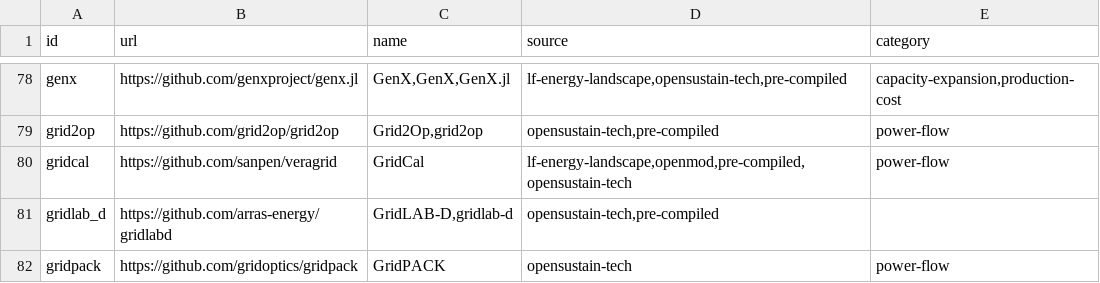
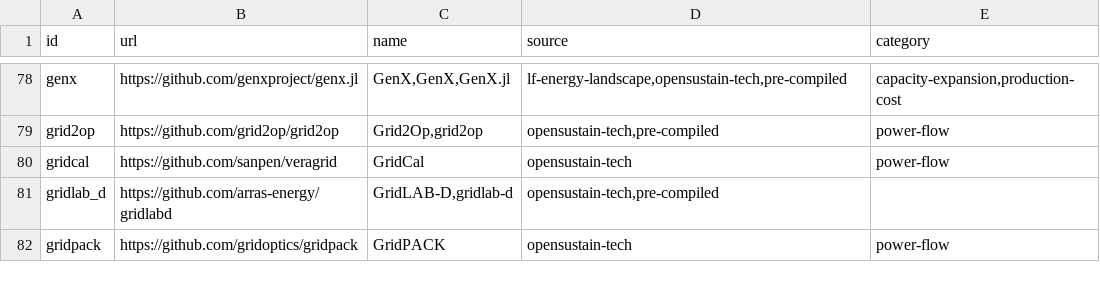
Before and after one commit to open-energy-transition/openmod-tracker, a CSV file: inventory/output/filtered.csv, drawn as a sheet; only a part is shown, gaps mark what is left out.

```diff
--- a/inventory/output/filtered.csv
+++ b/inventory/output/filtered.csv
@@ -79,3 +79,3 @@ genx,https://github.com/genxproject/genx.jl,"GenX,GenX,GenX.jl","lf-energy-lands
 grid2op,https://github.com/grid2op/grid2op,"Grid2Op,grid2op","opensustain-tech,pre-compiled",power-flow
-gridcal,https://github.com/sanpen/veragrid,GridCal,"lf-energy-landscape,openmod,pre-compiled,opensustain-tech",power-flow
+gridcal,https://github.com/sanpen/veragrid,GridCal,opensustain-tech,power-flow
 gridlab_d,https://github.com/arras-energy/gridlabd,"GridLAB-D,gridlab-d ","opensustain-tech,pre-compiled",
```
Also changed, not shown: inventory/output/stats.csv, 2 other files.
